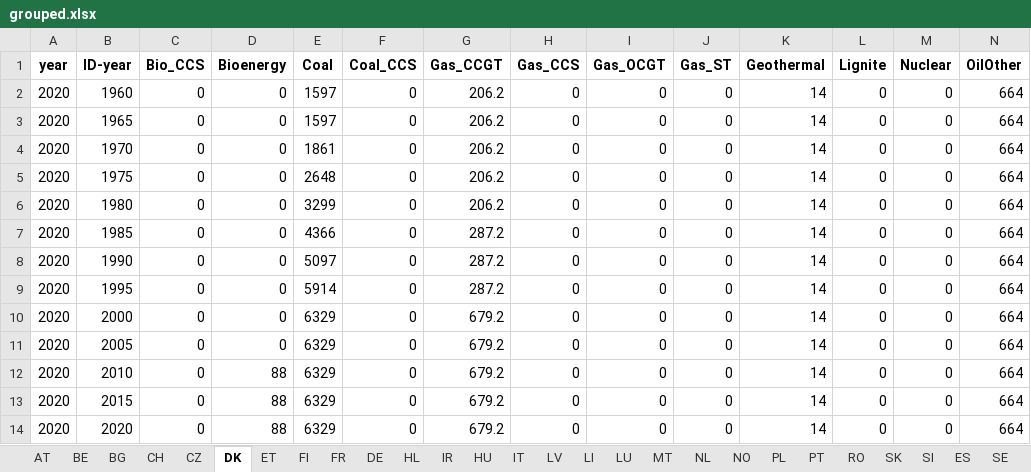
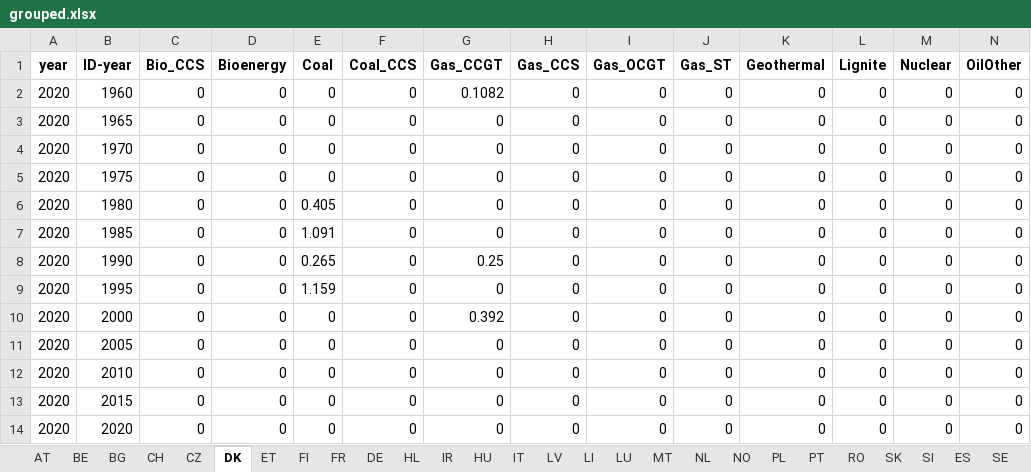
Before and after one commit to addroz/match_and_merge, an Excel workbook: grouped.xlsx, sheet DK, drawn as a sheet; values as stored, in another font and other column widths than the file's, no borders; the diff names each change by its address in the sheet, - before the commit and + after, or states it on an @@ line.

```diff
--- a/grouped.xlsx (sheet DK)
+++ b/grouped.xlsx (sheet DK)
-E2:E3 (Coal): 1597
+E2:E3 (Coal): 0
-G2 (Gas_CCGT): 206.2
+G2 (Gas_CCGT): 0.1082
-K2:K14 (Geothermal): 14
+K2:K14 (Geothermal): 0
-N2:N14 (OilOther): 664
+N2:N14 (OilOther): 0
-G3:G6 (Gas_CCGT): 206.2
+G3:G6 (Gas_CCGT): 0
-E4 (Coal): 1861
+E4 (Coal): 0
-E5 (Coal): 2648
+E5 (Coal): 0
-E6 (Coal): 3299
+E6 (Coal): 0.405
-E7 (Coal): 4366
+E7 (Coal): 1.091
-G7 (Gas_CCGT): 287.2
+G7 (Gas_CCGT): 0
-E8 (Coal): 5097
+E8 (Coal): 0.265
-G8 (Gas_CCGT): 287.2
+G8 (Gas_CCGT): 0.25
-E9 (Coal): 5914
+E9 (Coal): 1.159
-G9 (Gas_CCGT): 287.2
+G9 (Gas_CCGT): 0
-E10:E14 (Coal): 6329
+E10:E14 (Coal): 0
-G10 (Gas_CCGT): 679.2
+G10 (Gas_CCGT): 0.392
-G11:G14 (Gas_CCGT): 679.2
+G11:G14 (Gas_CCGT): 0
-D12:D14 (Bioenergy): 88
+D12:D14 (Bioenergy): 0
```
Also changed, not shown: sheet DE, sheet BE, sheet HU, sheet FR, sheet ES, sheet SI, 20 more sheets, 2 other files.
